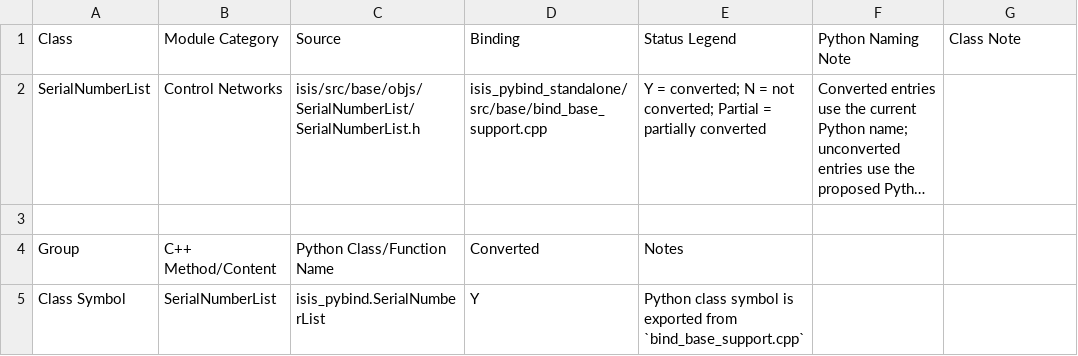
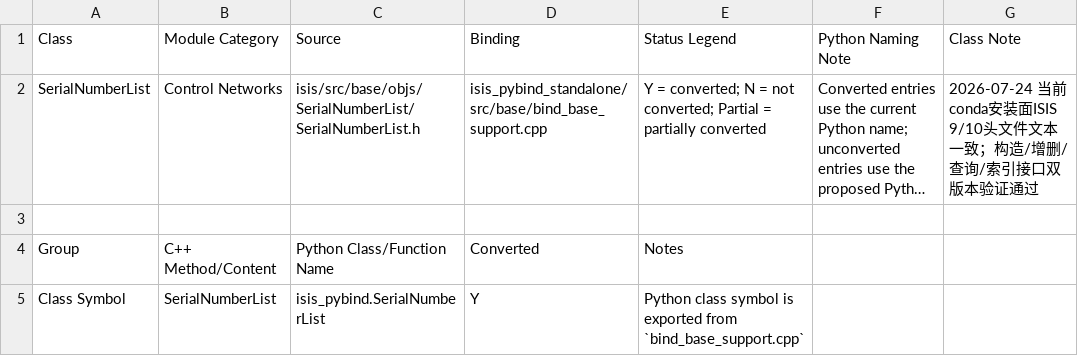
Before and after one commit to gengxun-henu/pyisis, a CSV file: class_bind_methods_details/base_serial_number_list_methods.csv, drawn as a sheet; only a part is shown; long unchanged cells end in …; the diff names each change by its address in the sheet, - before the commit and + after, or states it on an @@ line.

```diff
--- a/class_bind_methods_details/base_serial_number_list_methods.csv
+++ b/class_bind_methods_details/base_serial_number_list_methods.csv
-G2 (Class Note): (empty)
+G2 (Class Note): 2026-07-24 当前conda安装面ISIS 9/10头文件文本一致；构造/增删/查询/索引接口双版本验证通过
```
Also changed, not shown: class_bind_methods_details/base_camera_methods.csv, class_bind_methods_details/base_line_scan_camera_ground_map_methods.csv, 8 other files.
